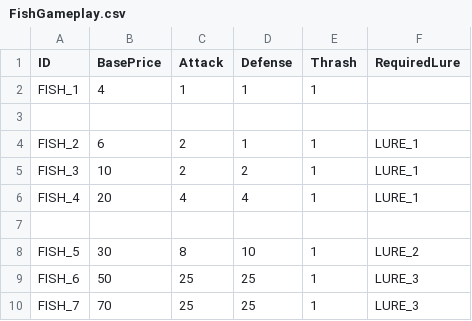
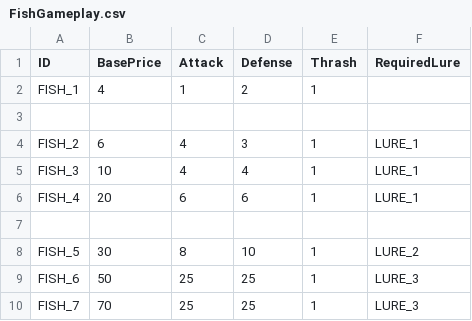
Before and after one commit to lasiaylo/fishin-proto, a CSV file: public/data/FishGameplay.csv, drawn as a sheet.

```diff
--- a/public/data/FishGameplay.csv
+++ b/public/data/FishGameplay.csv
@@ -1,7 +1,7 @@
 ID, BasePrice, Attack, Defense, Thrash, RequiredLure
-FISH_1, 4, 1, 1, 1,
+FISH_1, 4, 1, 2, 1,
 
-FISH_2, 6, 2, 1, 1, LURE_1
-FISH_3, 10, 2, 2, 1, LURE_1
-FISH_4, 20, 4, 4, 1, LURE_1
+FISH_2, 6, 4, 3, 1, LURE_1
+FISH_3, 10, 4, 4, 1, LURE_1
+FISH_4, 20, 6, 6, 1, LURE_1
 
```
Also changed, not shown: 3 other files.
